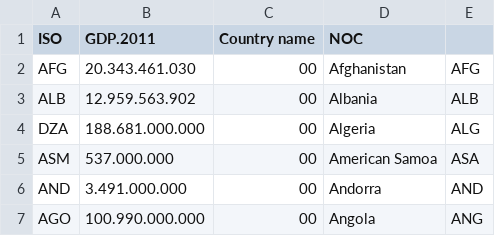
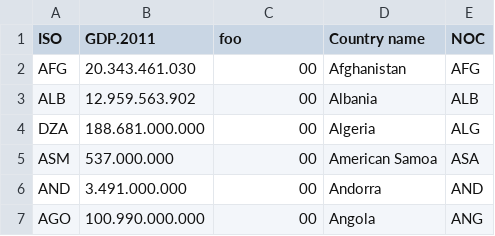
Before and after one commit to Swizec/winter-olympics-feb-2018-workshop, a CSV file: public/data/gdp.csv, drawn as a sheet; only a part is shown.

```diff
--- a/public/data/gdp.csv
+++ b/public/data/gdp.csv
@@ -1,2 +1,2 @@
-ISO,GDP.2011,Country name,NOC
+ISO,GDP.2011,foo,Country name,NOC
 AFG,20.343.461.030,00,Afghanistan,AFG
```
Also changed, not shown: 4 other files.
